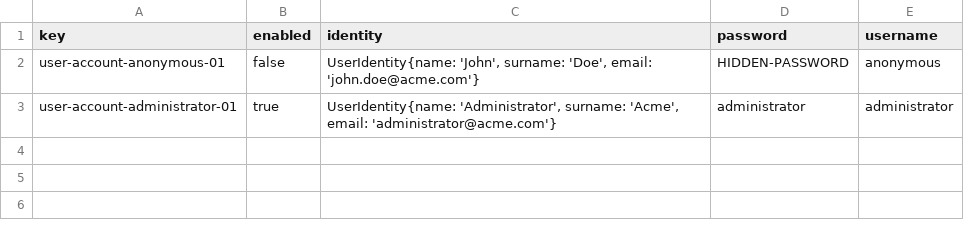
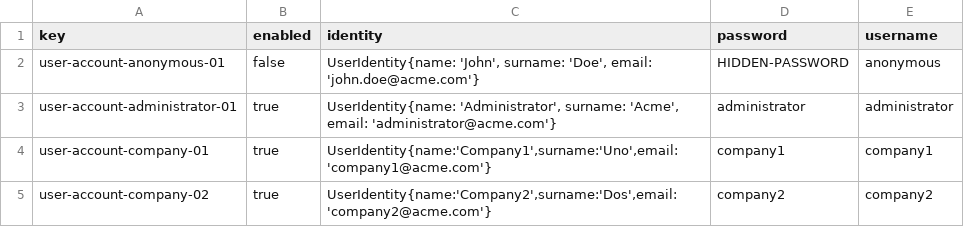
Before and after one commit to IsmaelRuizJurado/Acme-L3-D02-23.1, a CSV file: src/main/webapp/WEB-INF/resources/initial-data/user-account.csv, drawn as a sheet.

```diff
--- a/src/main/webapp/WEB-INF/resources/initial-data/user-account.csv
+++ b/src/main/webapp/WEB-INF/resources/initial-data/user-account.csv
@@ -3 +3,3 @@ user-account-anonymous-01,false,"UserIdentity{name: 'John', surname: 'Doe', emai
 user-account-administrator-01,true,"UserIdentity{name: 'Administrator', surname: 'Acme', email: 'administrator@acme.com'}",administrator,administrator
+user-account-company-01,true,"UserIdentity{name:'Company1',surname:'Uno',email:'company1@acme.com'}",company1,company1
+user-account-company-02,true,"UserIdentity{name:'Company2',surname:'Dos',email:'company2@acme.com'}",company2,company2
```
Also changed, not shown: 1 other file.
